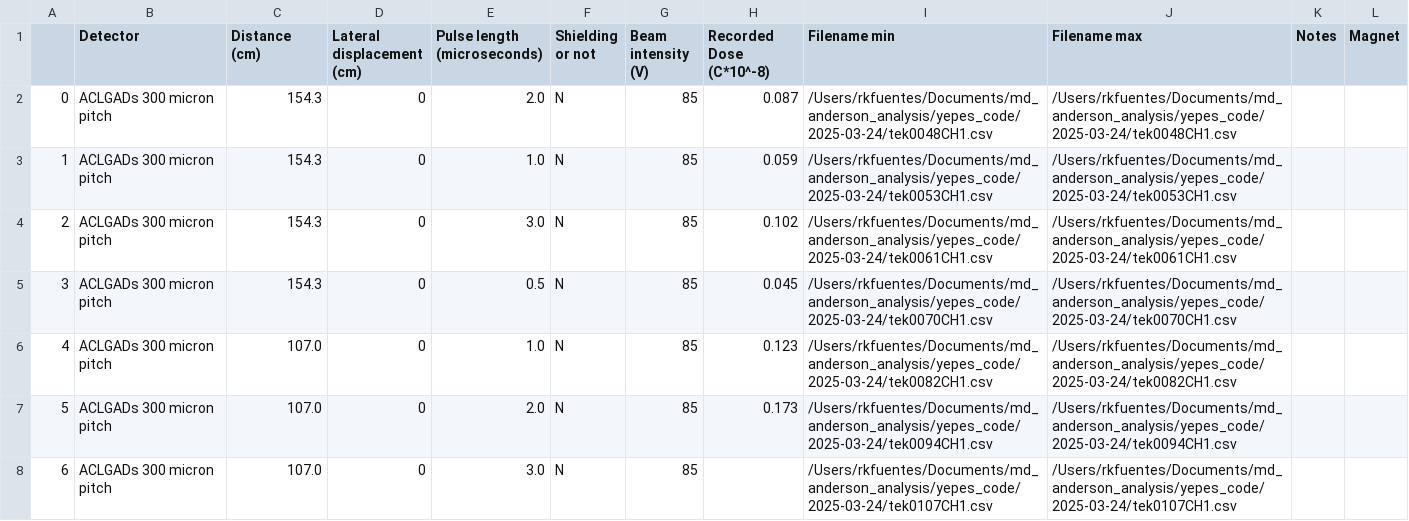
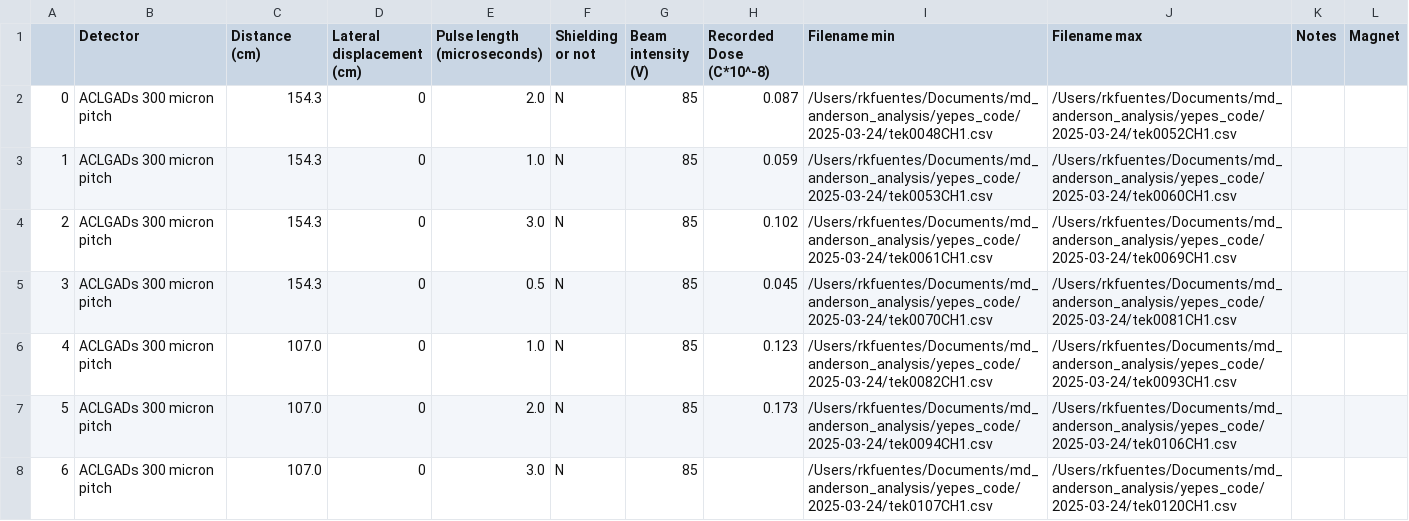
Before and after one commit to rkovachfuentes/md_anderson_analysis, a CSV file: yepes_code/ACLGAD_only.csv, drawn as a sheet; only a part is shown; the diff covers the shown part only.

Commit message:
aclgad_get_area reading files

```diff
--- a/yepes_code/ACLGAD_only.csv
+++ b/yepes_code/ACLGAD_only.csv
@@ -1,8 +1,8 @@
 ,Detector,Distance (cm),Lateral displacement (cm),Pulse length (microseconds),Shielding or not,Beam intensity (V),Recorded Dose (C*10^-8),Filename min,Filename max,Notes,Magnet
-0,ACLGADs 300 micron pitch,154.3,0,2.0,N,85,0.087,/Users/rkfuentes/Documents/md_anderson_analysis/yepes_code/2025-03-24/tek0048CH1.csv,/Users/rkfuentes/Documents/md_anderson_analysis/yepes_code/2025-03-24/tek0048CH1.csv,,
-1,ACLGADs 300 micron pitch,154.3,0,1.0,N,85,0.059,/Users/rkfuentes/Documents/md_anderson_analysis/yepes_code/2025-03-24/tek0053CH1.csv,/Users/rkfuentes/Documents/md_anderson_analysis/yepes_code/2025-03-24/tek0053CH1.csv,,
-2,ACLGADs 300 micron pitch,154.3,0,3.0,N,85,0.102,/Users/rkfuentes/Documents/md_anderson_analysis/yepes_code/2025-03-24/tek0061CH1.csv,/Users/rkfuentes/Documents/md_anderson_analysis/yepes_code/2025-03-24/tek0061CH1.csv,,
-3,ACLGADs 300 micron pitch,154.3,0,0.5,N,85,0.045,/Users/rkfuentes/Documents/md_anderson_analysis/yepes_code/2025-03-24/tek0070CH1.csv,/Users/rkfuentes/Documents/md_anderson_analysis/yepes_code/2025-03-24/tek0070CH1.csv,,
-4,ACLGADs 300 micron pitch,107.0,0,1.0,N,85,0.123,/Users/rkfuentes/Documents/md_anderson_analysis/yepes_code/2025-03-24/tek0082CH1.csv,/Users/rkfuentes/Documents/md_anderson_analysis/yepes_code/2025-03-24/tek0082CH1.csv,,
-5,ACLGADs 300 micron pitch,107.0,0,2.0,N,85,0.173,/Users/rkfuentes/Documents/md_anderson_analysis/yepes_code/2025-03-24/tek0094CH1.csv,/Users/rkfuentes/Documents/md_anderson_analysis/yepes_code/2025-03-24/tek0094CH1.csv,,
-6,ACLGADs 300 micron pitch,107.0,0,3.0,N,85,,/Users/rkfuentes/Documents/md_anderson_analysis/yepes_code/2025-03-24/tek0107CH1.csv,/Users/rkfuentes/Documents/md_anderson_analysis/yepes_code/2025-03-24/tek0107CH1.csv,,
+0,ACLGADs 300 micron pitch,154.3,0,2.0,N,85,0.087,/Users/rkfuentes/Documents/md_anderson_analysis/yepes_code/2025-03-24/tek0048CH1.csv,/Users/rkfuentes/Documents/md_anderson_analysis/yepes_code/2025-03-24/tek0052CH1.csv,,
+1,ACLGADs 300 micron pitch,154.3,0,1.0,N,85,0.059,/Users/rkfuentes/Documents/md_anderson_analysis/yepes_code/2025-03-24/tek0053CH1.csv,/Users/rkfuentes/Documents/md_anderson_analysis/yepes_code/2025-03-24/tek0060CH1.csv,,
+2,ACLGADs 300 micron pitch,154.3,0,3.0,N,85,0.102,/Users/rkfuentes/Documents/md_anderson_analysis/yepes_code/2025-03-24/tek0061CH1.csv,/Users/rkfuentes/Documents/md_anderson_analysis/yepes_code/2025-03-24/tek0069CH1.csv,,
+3,ACLGADs 300 micron pitch,154.3,0,0.5,N,85,0.045,/Users/rkfuentes/Documents/md_anderson_analysis/yepes_code/2025-03-24/tek0070CH1.csv,/Users/rkfuentes/Documents/md_anderson_analysis/yepes_code/2025-03-24/tek0081CH1.csv,,
+4,ACLGADs 300 micron pitch,107.0,0,1.0,N,85,0.123,/Users/rkfuentes/Documents/md_anderson_analysis/yepes_code/2025-03-24/tek0082CH1.csv,/Users/rkfuentes/Documents/md_anderson_analysis/yepes_code/2025-03-24/tek0093CH1.csv,,
+5,ACLGADs 300 micron pitch,107.0,0,2.0,N,85,0.173,/Users/rkfuentes/Documents/md_anderson_analysis/yepes_code/2025-03-24/tek0094CH1.csv,/Users/rkfuentes/Documents/md_anderson_analysis/yepes_code/2025-03-24/tek0106CH1.csv,,
+6,ACLGADs 300 micron pitch,107.0,0,3.0,N,85,,/Users/rkfuentes/Documents/md_anderson_analysis/yepes_code/2025-03-24/tek0107CH1.csv,/Users/rkfuentes/Documents/md_anderson_analysis/yepes_code/2025-03-24/tek0120CH1.csv,,
```
Also changed, not shown: 7 edited cells elsewhere in this file, 2 other files.
